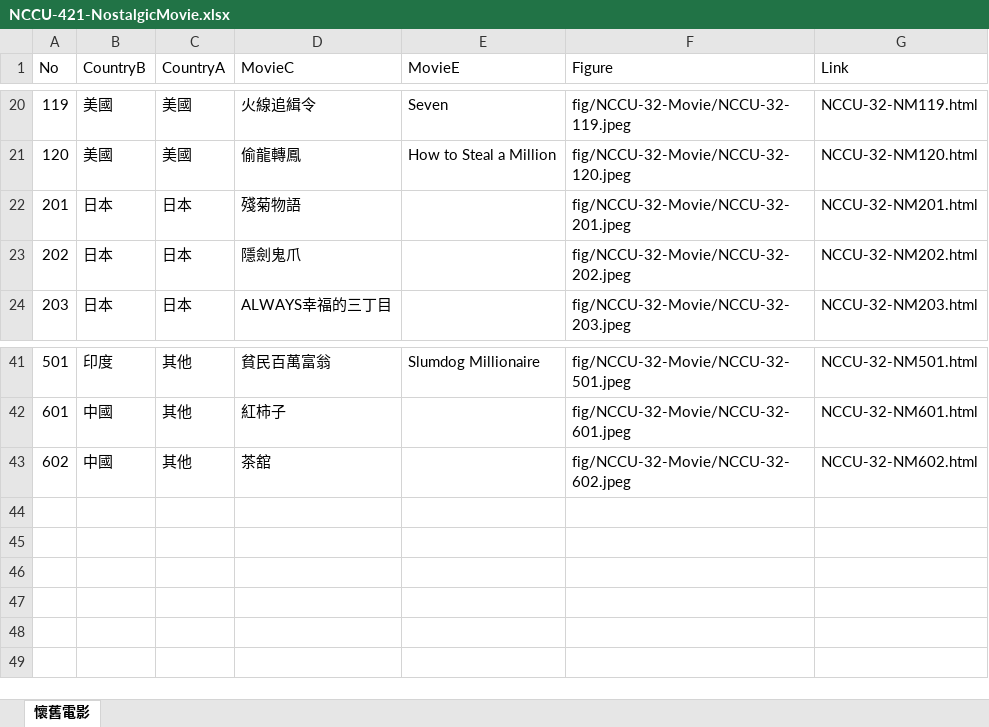
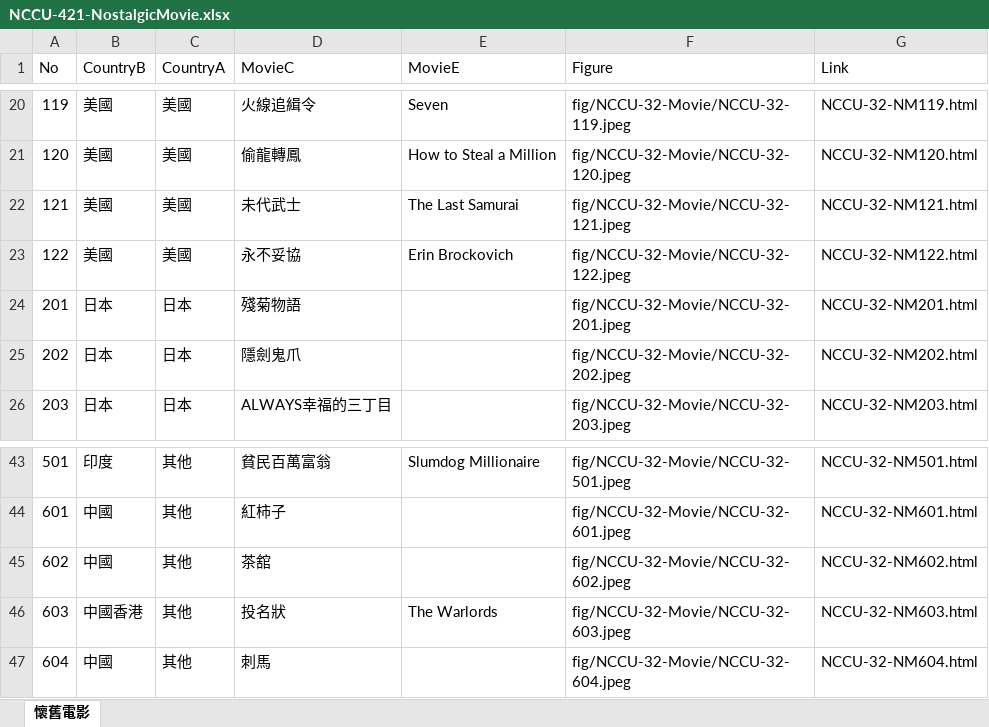
Before and after one commit to TCWang/NCCUBkAlumni, an Excel workbook: db/NCCU-421-NostalgicMovie.xlsx, sheet 懷舊電影, drawn as a sheet; only a part is shown, gaps mark what is left out; values as stored, in another font and other column widths than the file's, no borders; the diff names each change by its address in the sheet, - before the commit and + after, or states it on an @@ line.

```diff
--- a/db/NCCU-421-NostalgicMovie.xlsx (sheet 懷舊電影)
+++ b/db/NCCU-421-NostalgicMovie.xlsx (sheet 懷舊電影)
+row 22: 121 | 美國 | 美國 | 未代武士 | The Last Samurai | fig/NCCU-32-Movie/NCCU-32-121.jpeg | NCCU-32-NM121.html
+row 23: 122 | 美國 | 美國 | 永不妥協 | Erin Brockovich | fig/NCCU-32-Movie/NCCU-32-122.jpeg | NCCU-32-NM122.html
+row 46: 603 | 中國香港 | 其他 | 投名狀 | The Warlords | fig/NCCU-32-Movie/NCCU-32-603.jpeg | NCCU-32-NM603.html
+row 47: 604 | 中國 | 其他 | 刺馬 |  | fig/NCCU-32-Movie/NCCU-32-604.jpeg | NCCU-32-NM604.html
```
Also changed, not shown: db/NCCU-401-旅遊地點.xlsx, 17 other files.
